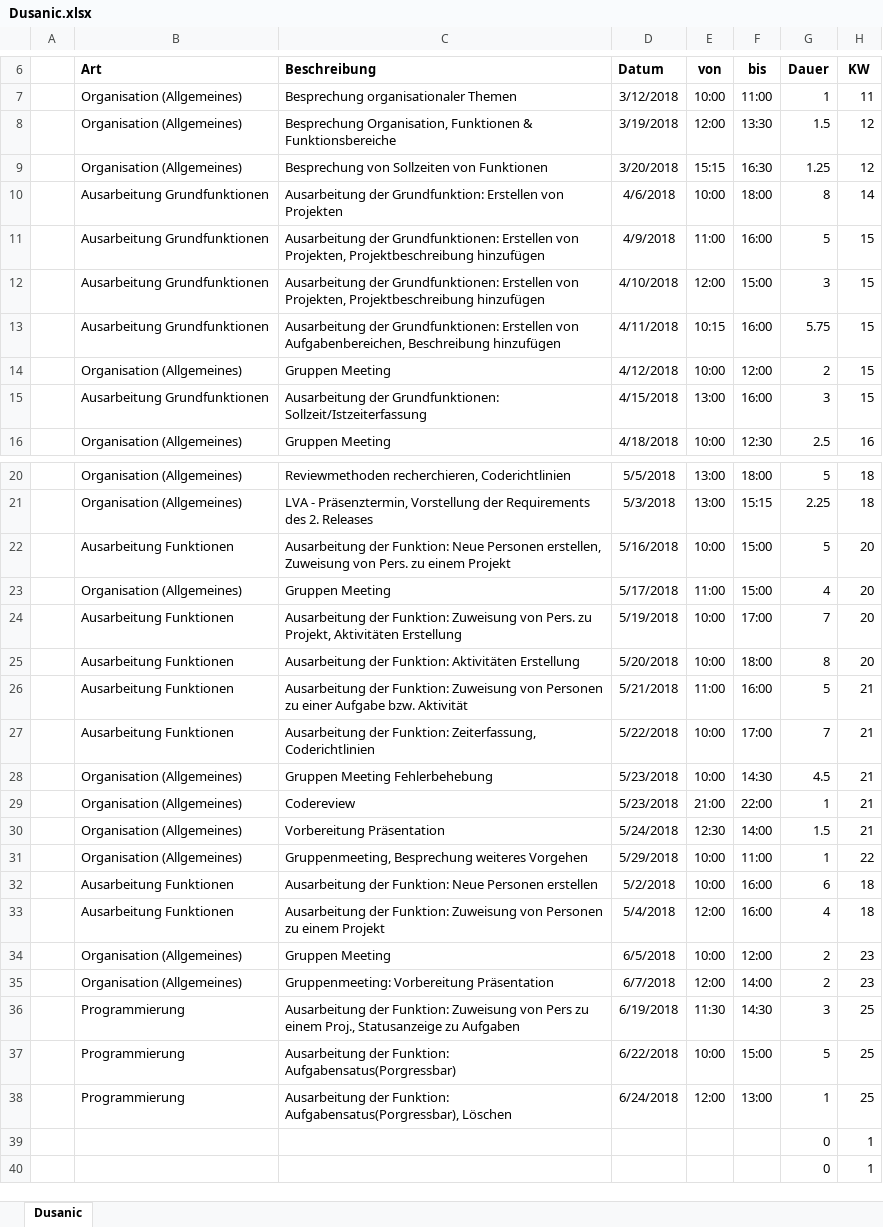
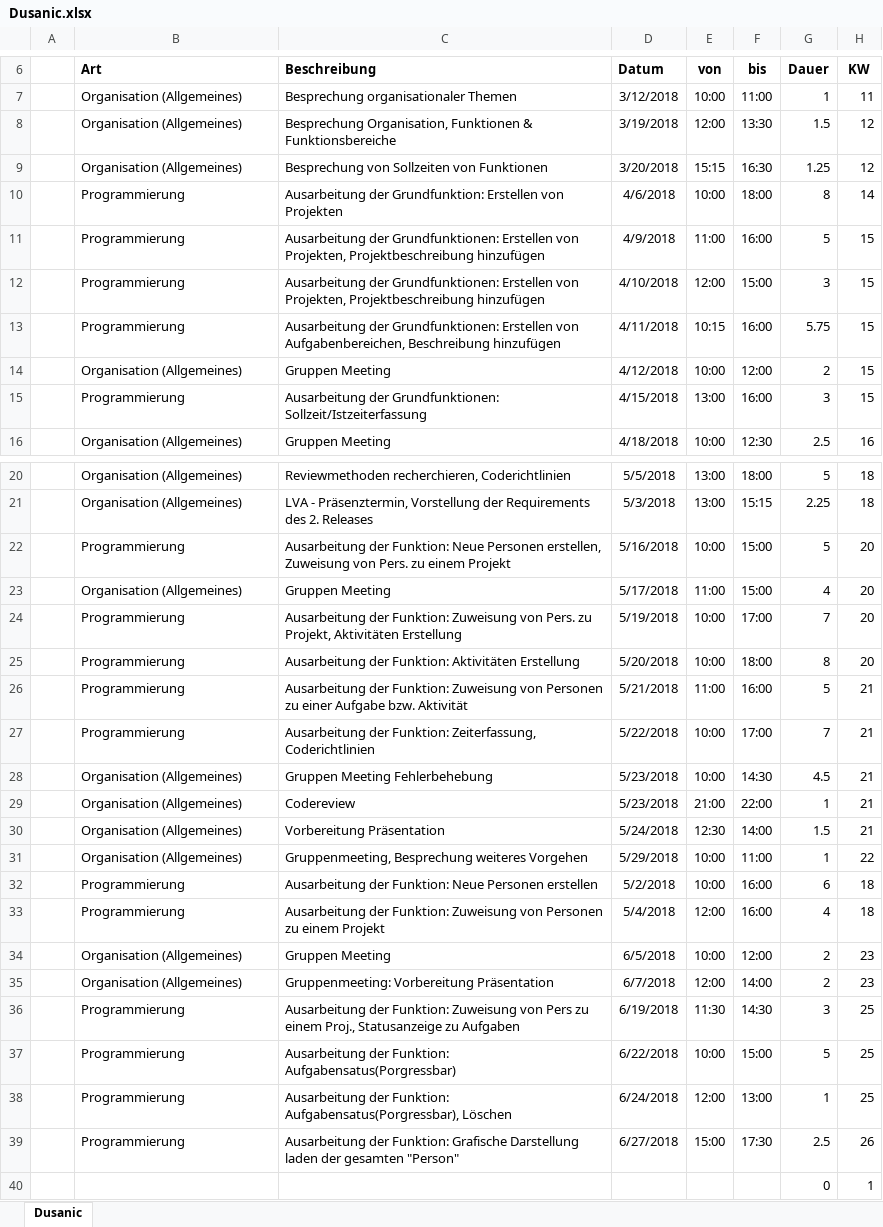
Before and after one commit to ateuchtmann/259035_SoftEngPR, an Excel workbook: Dokumente/Zeiterfassung/Dusanic.xlsx, sheet Dusanic, drawn as a sheet; only a part is shown, gaps mark what is left out; the shorter side is filled out with more unchanged rows; values as stored, in another font and other column widths than the file's, no borders; table styles not drawn; the diff covers the shown part only; the diff names each change by its address in the sheet, - before the commit and + after, or states it on an @@ line.

Commit message:
Organisation

```diff
--- a/Dokumente/Zeiterfassung/Dusanic.xlsx (sheet Dusanic)
+++ b/Dokumente/Zeiterfassung/Dusanic.xlsx (sheet Dusanic)
-B10:B13 (Art): Ausarbeitung Grundfunktionen
+B10:B13 (Art): Programmierung
-B15 (Art): Ausarbeitung Grundfunktionen
+B15 (Art): Programmierung
-B22 (Art): Ausarbeitung Funktionen
+B22 (Art): Programmierung
-B24:B27 (Art): Ausarbeitung Funktionen
+B24:B27 (Art): Programmierung
-B32:B33 (Art): Ausarbeitung Funktionen
+B32:B33 (Art): Programmierung
+row 39:  | Programmierung | Ausarbeitung der Funktion: Grafische Darstellung laden der gesamten "Person" | 6/27/2018 | 15:00 | 17:30 | 2.5 | 26
```
Also changed, not shown: 1 removed row and 1 edited cell elsewhere in this sheet.
